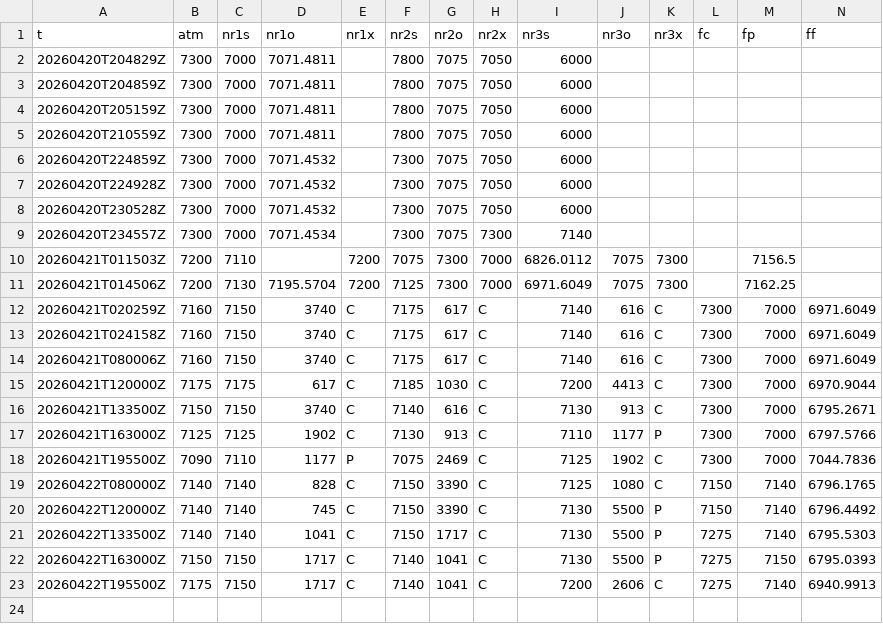
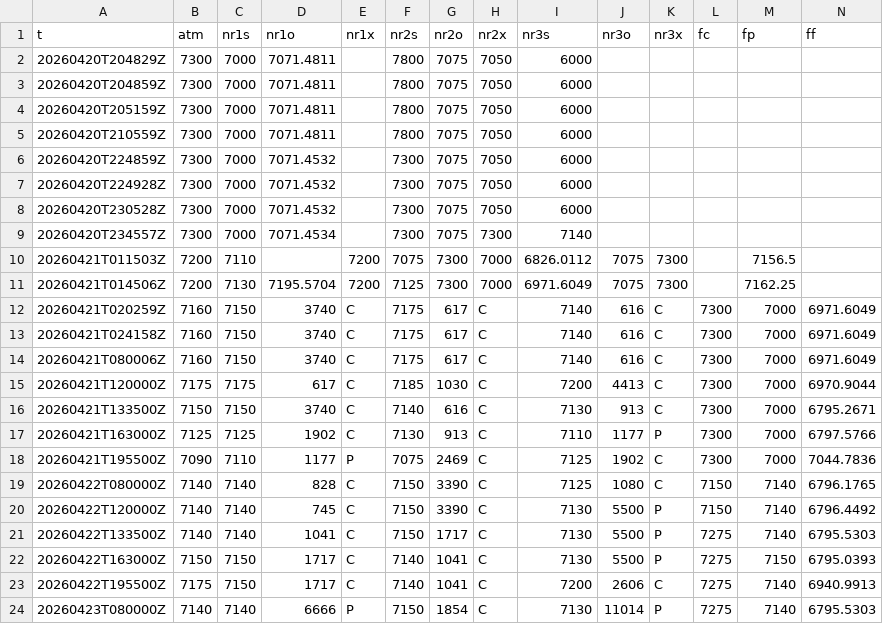
Before and after one commit to SPXOmega/quiet-heron-publisher, a CSV file: f/es.csv, drawn as a sheet; only a part is shown; rows hold the shown columns only; the diff names each change by its address in the sheet, - before the commit and + after, or states it on an @@ line.

```diff
--- a/f/es.csv
+++ b/f/es.csv
+row 24: 20260423T080000Z | 7140 | 7140 | 6666 | P | 7150 | 1854 | C | 7130 | 11014 | P | 7275 | 7140 | 6795.5303
```
Also changed, not shown: f/nq.csv.
